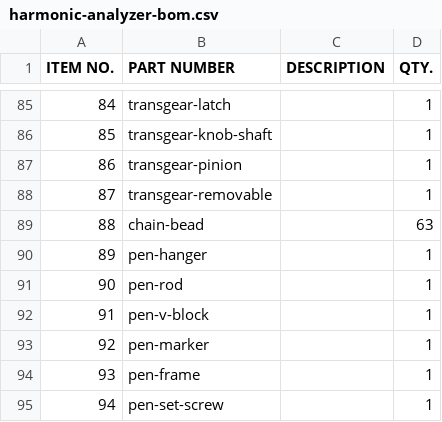
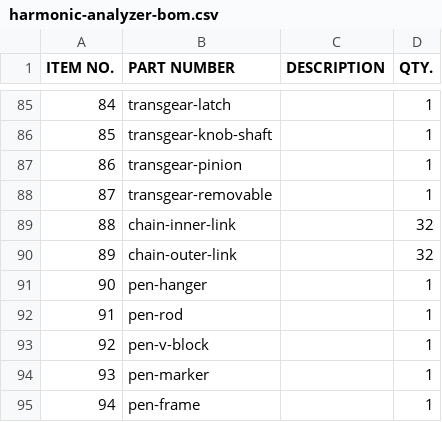
Before and after one commit to pedropaulovc/harmonic-analyzer, a CSV file: cad/out/harmonic-analyzer-bom.csv, drawn as a sheet; only a part is shown, gaps mark what is left out; the shorter side is filled out with more unchanged rows; removed rows and columns are numbered as before the commit, all else as after; the diff names each change by its address in the sheet, - before the commit and + after, or states it on an @@ line.

```diff
--- a/cad/out/harmonic-analyzer-bom.csv
+++ b/cad/out/harmonic-analyzer-bom.csv
-row 89: 88 | chain-bead |  | 63
+row 89: 88 | chain-inner-link |  | 32
+row 90: 89 | chain-outer-link |  | 32
@@ column A (ITEM NO.) renumbered from row 91 down @@
```
Also changed, not shown: 53 other files.
